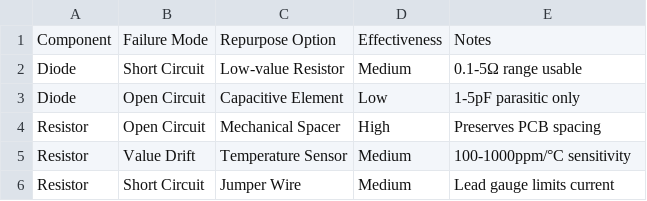
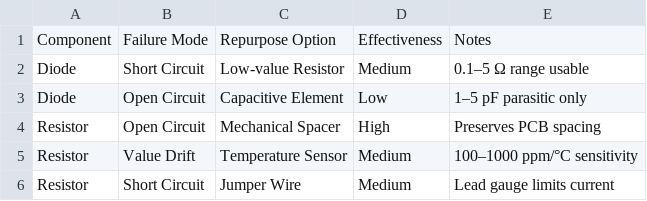
Before and after one commit to JinnZ2/Component-failure-repurposing-database, a CSV file: matrices/failure_mode_matrix.csv, drawn as a sheet.

```diff
--- a/matrices/failure_mode_matrix.csv
+++ b/matrices/failure_mode_matrix.csv
@@ -1,6 +1,6 @@
 Component,Failure Mode,Repurpose Option,Effectiveness,Notes
-Diode,Short Circuit,Low-value Resistor,Medium,0.1-5Ω range usable
-Diode,Open Circuit,Capacitive Element,Low,1-5pF parasitic only
+Diode,Short Circuit,Low-value Resistor,Medium,0.1–5 Ω range usable
+Diode,Open Circuit,Capacitive Element,Low,1–5 pF parasitic only
 Resistor,Open Circuit,Mechanical Spacer,High,Preserves PCB spacing
-Resistor,Value Drift,Temperature Sensor,Medium,100-1000ppm/°C sensitivity
+Resistor,Value Drift,Temperature Sensor,Medium,100–1000 ppm/°C sensitivity
 Resistor,Short Circuit,Jumper Wire,Medium,Lead gauge limits current
```
Also changed, not shown: matrices/redundancy_effectiveness.csv, 11 other files.
